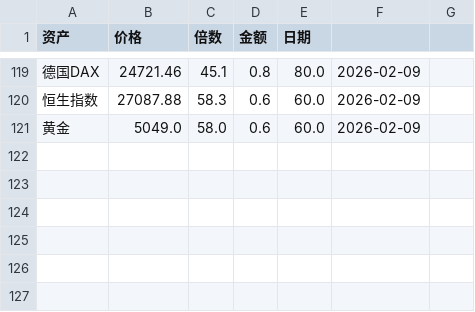
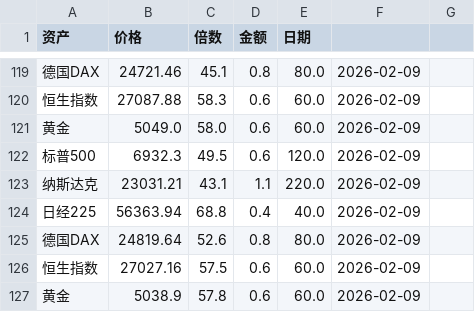
Before and after one commit to Leeeesun/investment-bot, a CSV file: global_investment_log.csv, drawn as a sheet; only a part is shown, gaps mark what is left out; the diff names each change by its address in the sheet, - before the commit and + after, or states it on an @@ line.

```diff
--- a/global_investment_log.csv
+++ b/global_investment_log.csv
+row 122: 标普500 | 6932.3 | 49.5 | 0.6 | 120.0 | 2026-02-09
+row 123: 纳斯达克 | 23031.21 | 43.1 | 1.1 | 220.0 | 2026-02-09
+row 124: 日经225 | 56363.94 | 68.8 | 0.4 | 40.0 | 2026-02-09
+row 125: 德国DAX | 24819.64 | 52.6 | 0.8 | 80.0 | 2026-02-09
+row 126: 恒生指数 | 27027.16 | 57.5 | 0.6 | 60.0 | 2026-02-09
+row 127: 黄金 | 5038.9 | 57.8 | 0.6 | 60.0 | 2026-02-09
```
